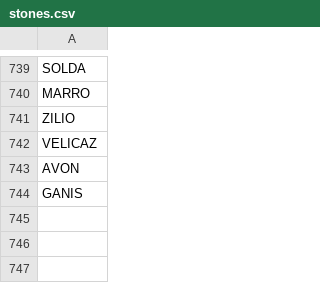
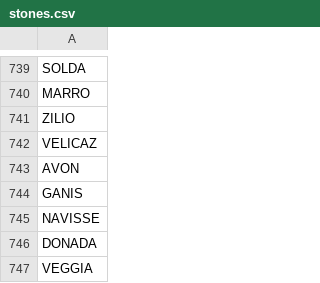
Before and after one commit to stonelore/stone, a CSV file: _data/stones.csv, drawn as a sheet; only a part is shown, gaps mark what is left out; the diff names each change by its address in the sheet, - before the commit and + after, or states it on an @@ line.

Commit message:
Append

```diff
--- a/_data/stones.csv
+++ b/_data/stones.csv
+row 745: NAVISSE
+row 746: DONADA
+row 747: VEGGIA
```
